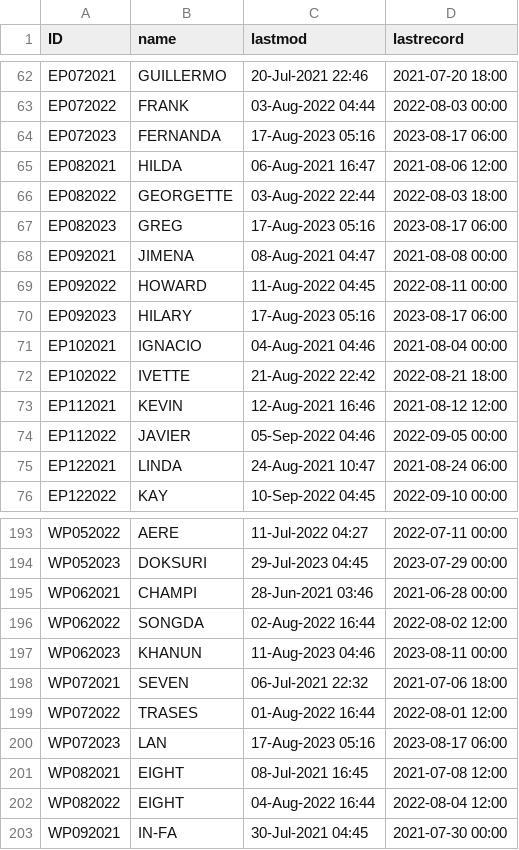
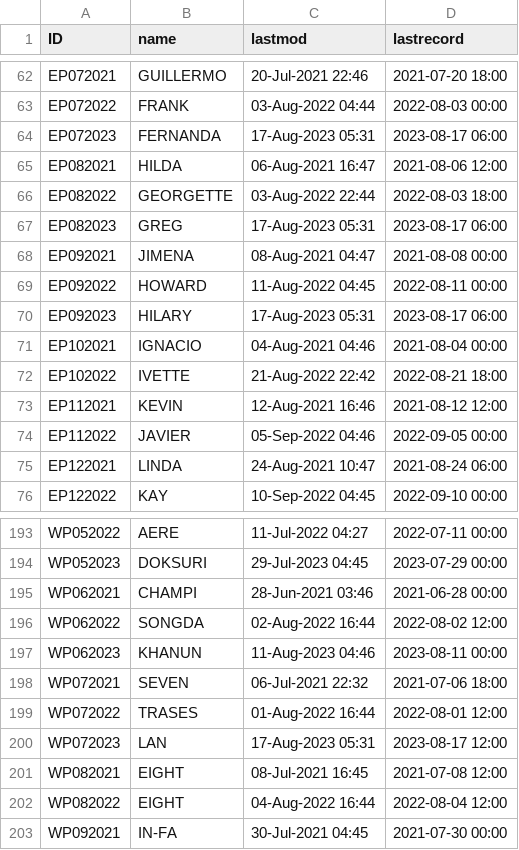
Before and after one commit to tsukada-cs/realtimeTC, a CSV file: data/tclist.csv, drawn as a sheet; only a part is shown, gaps mark what is left out.

```diff
--- a/data/tclist.csv
+++ b/data/tclist.csv
@@ -63,9 +63,9 @@ EP072021,           GUILLERMO,20-Jul-2021 22:46,2021-07-20 18:00
 EP072022,               FRANK,03-Aug-2022 04:44,2022-08-03 00:00
-EP072023,            FERNANDA,17-Aug-2023 05:16,2023-08-17 06:00
+EP072023,            FERNANDA,17-Aug-2023 05:31,2023-08-17 06:00
 EP082021,               HILDA,06-Aug-2021 16:47,2021-08-06 12:00
 EP082022,           GEORGETTE,03-Aug-2022 22:44,2022-08-03 18:00
-EP082023,                GREG,17-Aug-2023 05:16,2023-08-17 06:00
+EP082023,                GREG,17-Aug-2023 05:31,2023-08-17 06:00
 EP092021,              JIMENA,08-Aug-2021 04:47,2021-08-08 00:00
 EP092022,              HOWARD,11-Aug-2022 04:45,2022-08-11 00:00
-EP092023,              HILARY,17-Aug-2023 05:16,2023-08-17 06:00
+EP092023,              HILARY,17-Aug-2023 05:31,2023-08-17 06:00
 EP102021,             IGNACIO,04-Aug-2021 04:46,2021-08-04 00:00
@@ -199,3 +199,3 @@ WP072021,               SEVEN,06-Jul-2021 22:32,2021-07-06 18:00
 WP072022,              TRASES,01-Aug-2022 16:44,2022-08-01 12:00
-WP072023,                 LAN,17-Aug-2023 05:16,2023-08-17 06:00
+WP072023,                 LAN,17-Aug-2023 05:31,2023-08-17 12:00
 WP082021,               EIGHT,08-Jul-2021 16:45,2021-07-08 12:00
```
Also changed, not shown: 4 other files.
